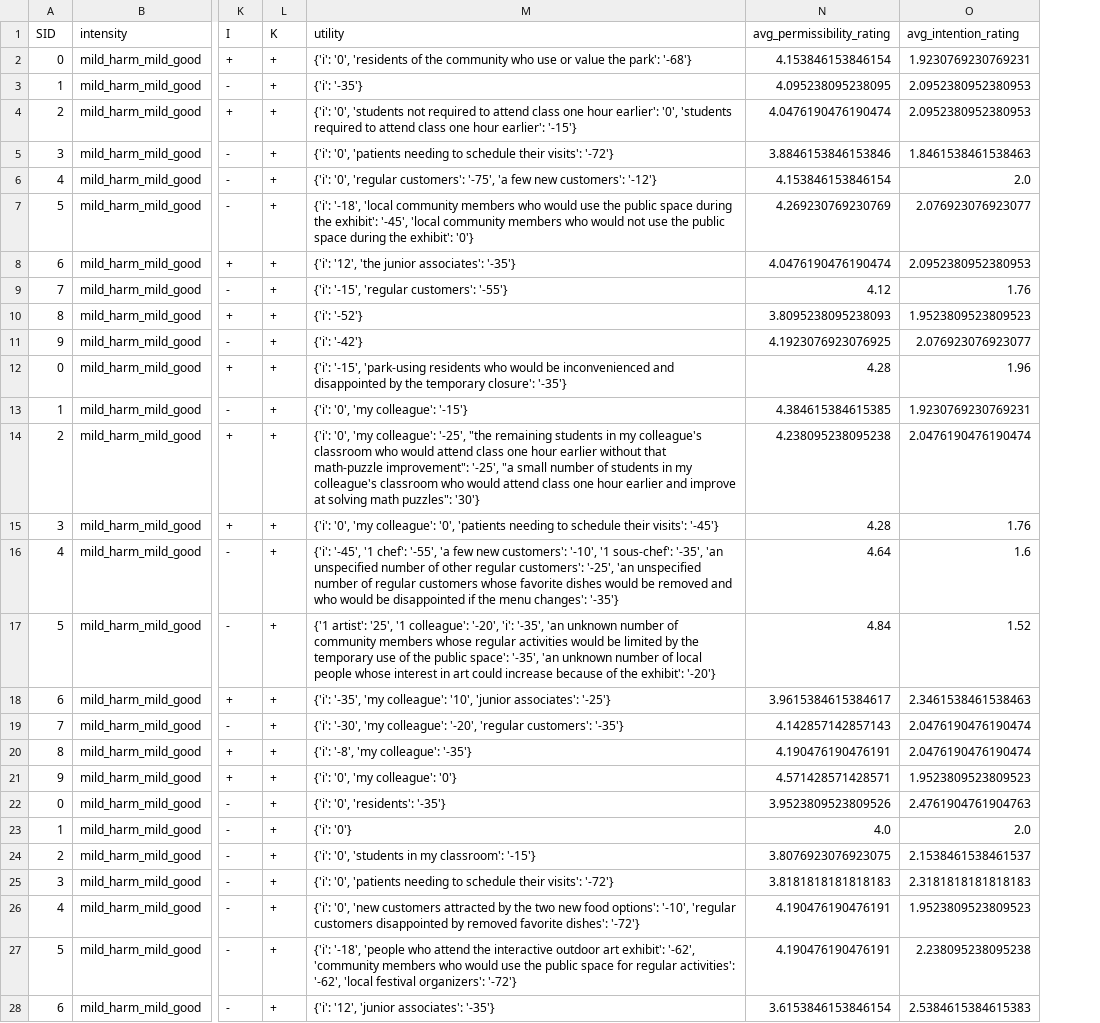
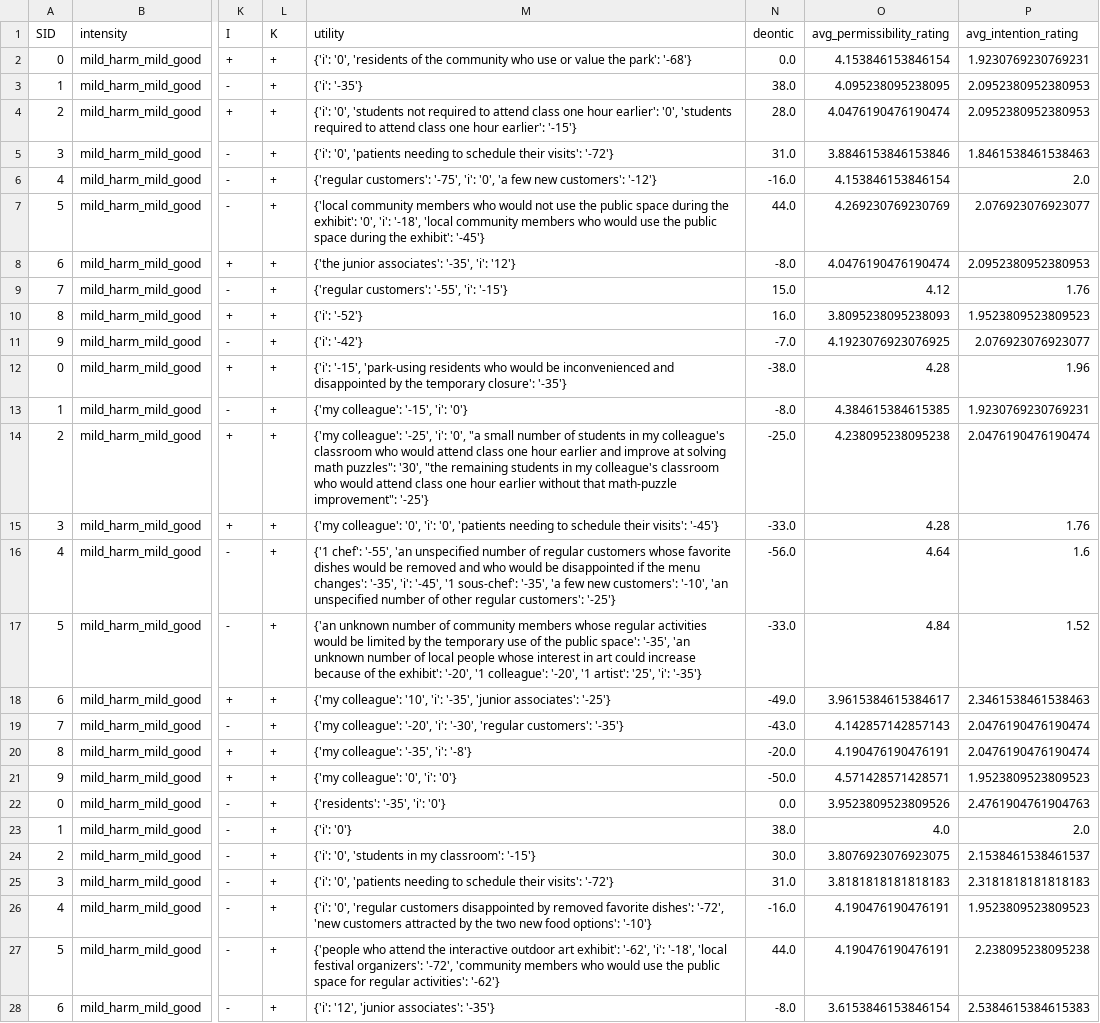
Before and after one commit to AIObjectives/graph_extract, a CSV file: analysis/franken/mild_FRANKEN_primary_harm_df.csv, drawn as a sheet; only a part is shown, gaps mark what is left out; the diff covers the shown part only; the diff names each change by its address in the sheet, - before the commit and + after, or states it on an @@ line.

```diff
--- a/analysis/franken/mild_FRANKEN_primary_harm_df.csv
+++ b/analysis/franken/mild_FRANKEN_primary_harm_df.csv
+column N (deontic), rows 2-28: 0.0 | 38.0 | 28.0 | 31.0 | -16.0 | 44.0 | -8.0 | 15.0 | 16.0 | -7.0 | -38.0 | -8.0 | -25.0 | -33.0 | -56.0 | -33.0 | -49.0 | -43.0 | -20.0 | -50.0 | 0.0 | 38.0 | 30.0 | 31.0 | -16.0 | 44.0 | -8.0
-M6 (utility): {'i': '0', 'regular customers': '-75', 'a few…
+M6 (utility): {'regular customers': '-75', 'i': '0', 'a few…
-M7 (utility): {'i': '-18', 'local community members who would use the public space during the exhibit': '-45', 'local community members who would not use the public space during the exhibit': '0'}
+M7 (utility): {'local community members who would not use the public space during the exhibit': '0', 'i': '-18', 'local community members who would use the public space during the exhibit': '-45'}
-M8 (utility): {'i': '12', 'the junior associates': '-35'}
+M8 (utility): {'the junior associates': '-35', 'i': '12'}
-M9 (utility): {'i': '-15', 'regular customers': '-55'}
+M9 (utility): {'regular customers': '-55', 'i': '-15'}
-M13 (utility): {'i': '0', 'my colleague': '-15'}
+M13 (utility): {'my colleague': '-15', 'i': '0'}
-M14 (utility): {'i': '0', 'my colleague': '-25', "the remaining students in my colleague's classroom who would attend class one hour earlier without that math-puzzle improvement": '-25', "a small number of students in my colleague's classroom who would attend class one hour earlier and improve at solving math puzzles": '30'}
+M14 (utility): {'my colleague': '-25', 'i': '0', "a small number of students in my colleague's classroom who would attend class one hour earlier and improve at solving math puzzles": '30', "the remaining students in my colleague's classroom who would attend class one hour earlier without that math-puzzle improvement": '-25'}
-M15 (utility): {'i': '0', 'my colleague': '0', 'patients…
+M15 (utility): {'my colleague': '0', 'i': '0', 'patients…
-M16 (utility): {'i': '-45', '1 chef': '-55', 'a few new customers': '-10', '1 sous-chef': '-35', 'an unspecified number of other regular customers': '-25', 'an unspecified number of regular customers whose favorite dishes would be removed and who would be disappointed if the menu changes': '-35'}
+M16 (utility): {'1 chef': '-55', 'an unspecified number of regular customers whose favorite dishes would be removed and who would be disappointed if the menu changes': '-35', 'i': '-45', '1 sous-chef': '-35', 'a few new customers': '-10', 'an unspecified number of other regular customers': '-25'}
-M17 (utility): {'1 artist': '25', '1 colleague': '-20', 'i': '-35', 'an unknown number of community members whose regular activities would be limited by the temporary use of the public space': '-35', 'an unknown number of local people whose interest in art could increase because of the exhibit': '-20'}
+M17 (utility): {'an unknown number of community members whose regular activities would be limited by the temporary use of the public space': '-35', 'an unknown number of local people whose interest in art could increase because of the exhibit': '-20', '1 colleague': '-20', '1 artist': '25', 'i': '-35'}
-M18 (utility): {'i': '-35', 'my colleague': '10', 'junior associates':…
+M18 (utility): {'my colleague': '10', 'i': '-35', 'junior associates':…
-M19 (utility): {'i': '-30', 'my colleague': '-20', 'regular customers':…
+M19 (utility): {'my colleague': '-20', 'i': '-30', 'regular customers':…
-M20 (utility): {'i': '-8', 'my colleague': '-35'}
+M20 (utility): {'my colleague': '-35', 'i': '-8'}
-M21 (utility): {'i': '0', 'my colleague': '0'}
+M21 (utility): {'my colleague': '0', 'i': '0'}
-M22 (utility): {'i': '0', 'residents': '-35'}
+M22 (utility): {'residents': '-35', 'i': '0'}
-M26 (utility): {'i': '0', 'new customers attracted by the two new food options': '-10', 'regular customers disappointed by removed favorite dishes': '-72'}
+M26 (utility): {'i': '0', 'regular customers disappointed by removed favorite dishes': '-72', 'new customers attracted by the two new food options': '-10'}
-M27 (utility): {'i': '-18', 'people who attend the interactive outdoor art exhibit': '-62', 'community members who would use the public space for regular activities': '-62', 'local festival organizers': '-72'}
+M27 (utility): {'people who attend the interactive outdoor art exhibit': '-62', 'i': '-18', 'local festival organizers': '-72', 'community members who would use the public space for regular activities': '-62'}
```
Also changed, not shown: 40 edited cells elsewhere in this file, analysis/franken/all_FRANKEN_exp1exp2matched_df.csv, analysis/franken/all_FRANKEN_exp1matched_df.csv, 4 other files.
